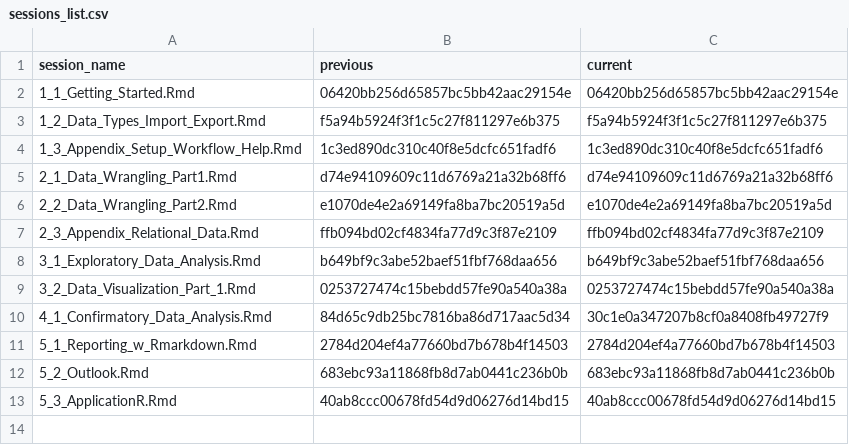
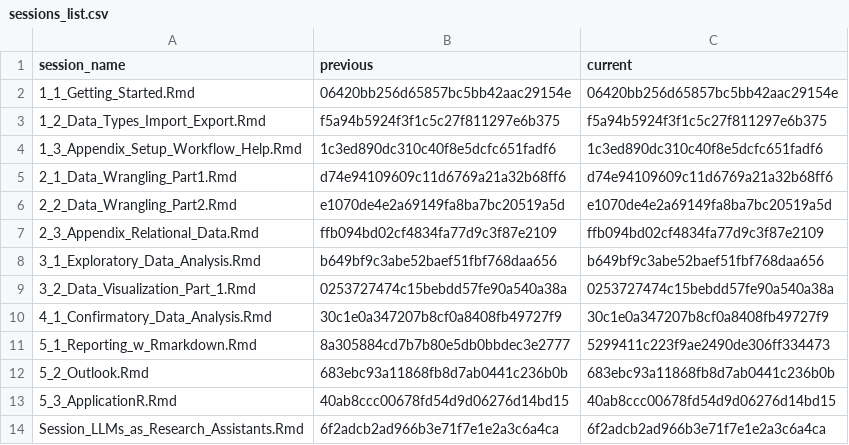
Before and after one commit to DemonHunter23/data-analysis-with-R, a CSV file: content/sessions/sessions_list.csv, drawn as a sheet.

```diff
--- a/content/sessions/sessions_list.csv
+++ b/content/sessions/sessions_list.csv
@@ -9,5 +9,6 @@ session_name,previous,current
 3_2_Data_Visualization_Part_1.Rmd,0253727474c15bebdd57fe90a540a38a,0253727474c15bebdd57fe90a540a38a
-4_1_Confirmatory_Data_Analysis.Rmd,84d65c9db25bc7816ba86d717aac5d34,30c1e0a347207b8cf0a8408fb49727f9
-5_1_Reporting_w_Rmarkdown.Rmd,2784d204ef4a77660bd7b678b4f14503,2784d204ef4a77660bd7b678b4f14503
+4_1_Confirmatory_Data_Analysis.Rmd,30c1e0a347207b8cf0a8408fb49727f9,30c1e0a347207b8cf0a8408fb49727f9
+5_1_Reporting_w_Rmarkdown.Rmd,8a305884cd7b7b80e5db0bbdec3e2777,5299411c223f9ae2490de306ff334473
 5_2_Outlook.Rmd,683ebc93a11868fb8d7ab0441c236b0b,683ebc93a11868fb8d7ab0441c236b0b
 5_3_ApplicationR.Rmd,40ab8ccc00678fd54d9d06276d14bd15,40ab8ccc00678fd54d9d06276d14bd15
+Session_LLMs_as_Research_Assistants.Rmd,6f2adcb2ad966b3e71f7e1e2a3c6a4ca,6f2adcb2ad966b3e71f7e1e2a3c6a4ca
```
Also changed, not shown: 7 other files.
